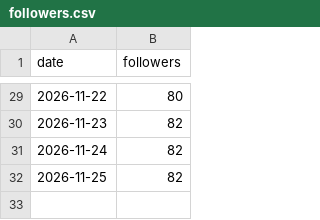
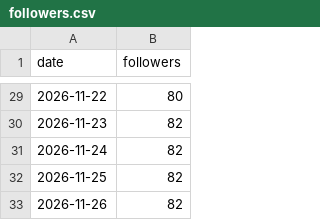
Before and after one commit to shiftaimagazine/shift-threads, a CSV file: stats/followers.csv, drawn as a sheet; only a part is shown, gaps mark what is left out.

```diff
--- a/stats/followers.csv
+++ b/stats/followers.csv
@@ -32 +32,2 @@ date,followers
 2026-11-25,82
+2026-11-26,82
```
Also changed, not shown: 2 other files.
